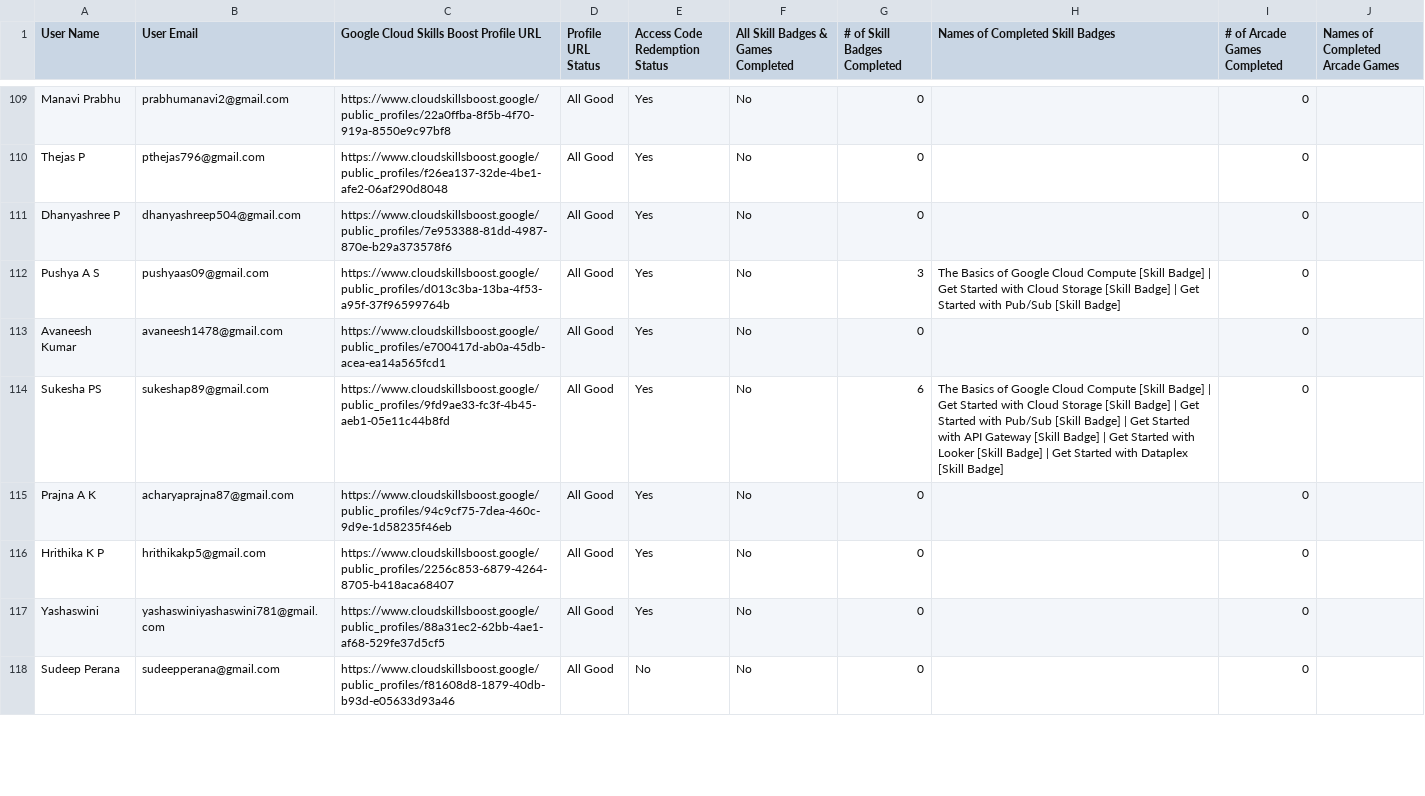
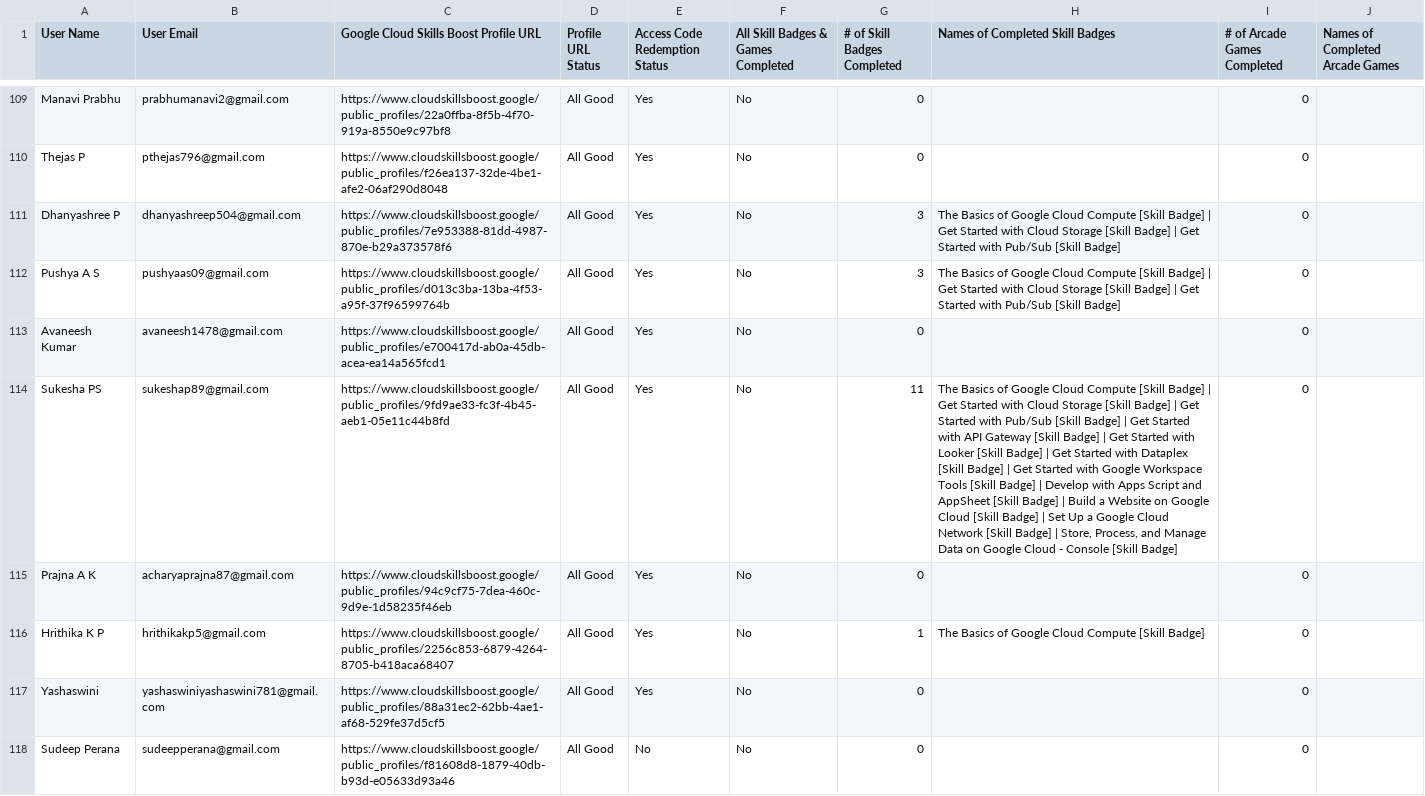
Before and after one commit to SACHINUPPARNA/GDGoC-VC-Cloud-Campaign, a CSV file: public/data.csv, drawn as a sheet; only a part is shown, gaps mark what is left out; the diff covers the shown part only; the diff names each change by its address in the sheet, - before the commit and + after, or states it on an @@ line.

Commit message:
Update data.csv

```diff
--- a/public/data.csv
+++ b/public/data.csv
-G111 (# of Skill Badges Completed): 0
+G111 (# of Skill Badges Completed): 3
-H111 (Names of Completed Skill Badges): (empty)
+H111 (Names of Completed Skill Badges): The Basics of Google Cloud Compute [Skill Badge] | Get Started with Cloud Storage [Skill Badge] | Get Started with Pub/Sub [Skill Badge]
-G114 (# of Skill Badges Completed): 6
+G114 (# of Skill Badges Completed): 11
-H114 (Names of Completed Skill Badges): …[Skill Badge]
+H114 (Names of Completed Skill Badges): …[Skill Badge] | Get Started with Google Workspace Tools [Skill Badge] | Develop with Apps Script and AppSheet [Skill Badge] | Build a Website on Google Cloud [Skill Badge] | Set Up a Google Cloud Network [Skill Badge] | Store, Process, and Manage Data on Google Cloud - Console [Skill Badge]
-G116 (# of Skill Badges Completed): 0
+G116 (# of Skill Badges Completed): 1
-H116 (Names of Completed Skill Badges): (empty)
+H116 (Names of Completed Skill Badges): The Basics of Google Cloud Compute [Skill Badge]
```
Also changed, not shown: 152 edited cells elsewhere in this file.
